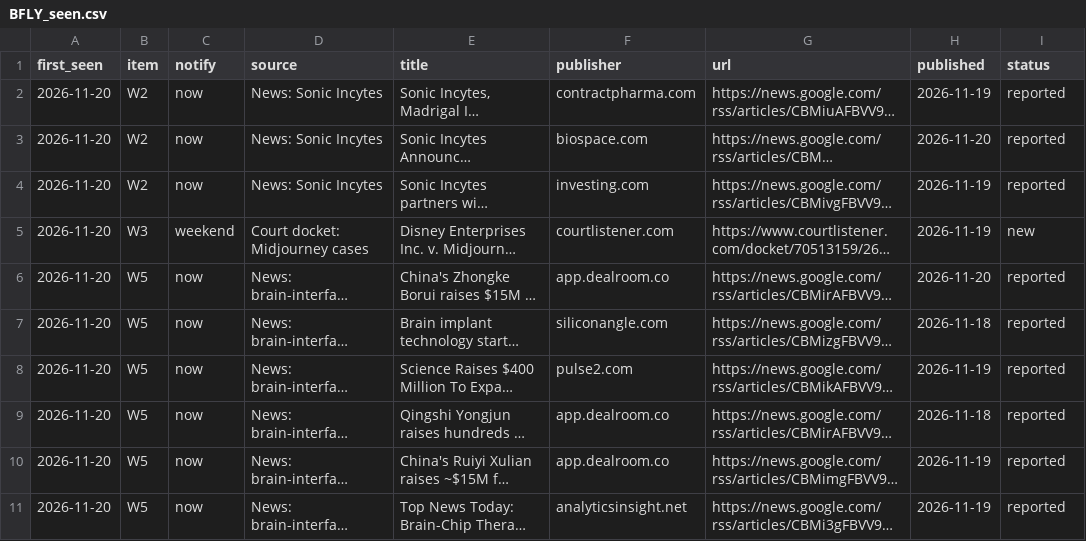
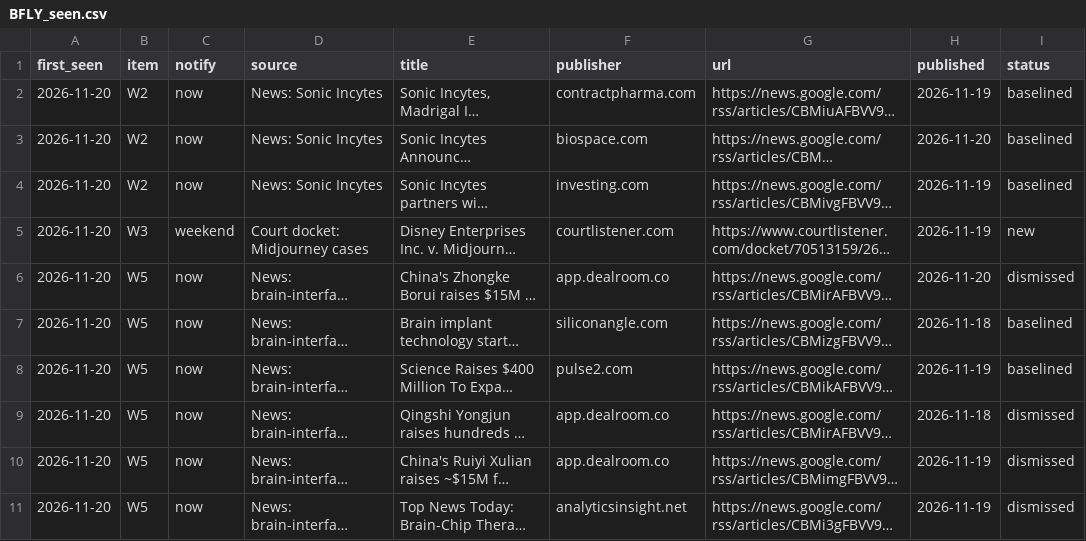
Before and after one commit to tenacioustuna22/small-cap-analysis, a CSV file: research/BFLY_seen.csv, drawn as a sheet; long unchanged cells end in …; the diff names each change by its address in the sheet, - before the commit and + after, or states it on an @@ line.

```diff
--- a/research/BFLY_seen.csv
+++ b/research/BFLY_seen.csv
-I2:I4 (status): reported
+I2:I4 (status): baselined
-I6 (status): reported
+I6 (status): dismissed
-I7:I8 (status): reported
+I7:I8 (status): baselined
-I9:I11 (status): reported
+I9:I11 (status): dismissed
```
Also changed, not shown: 3 other files.
